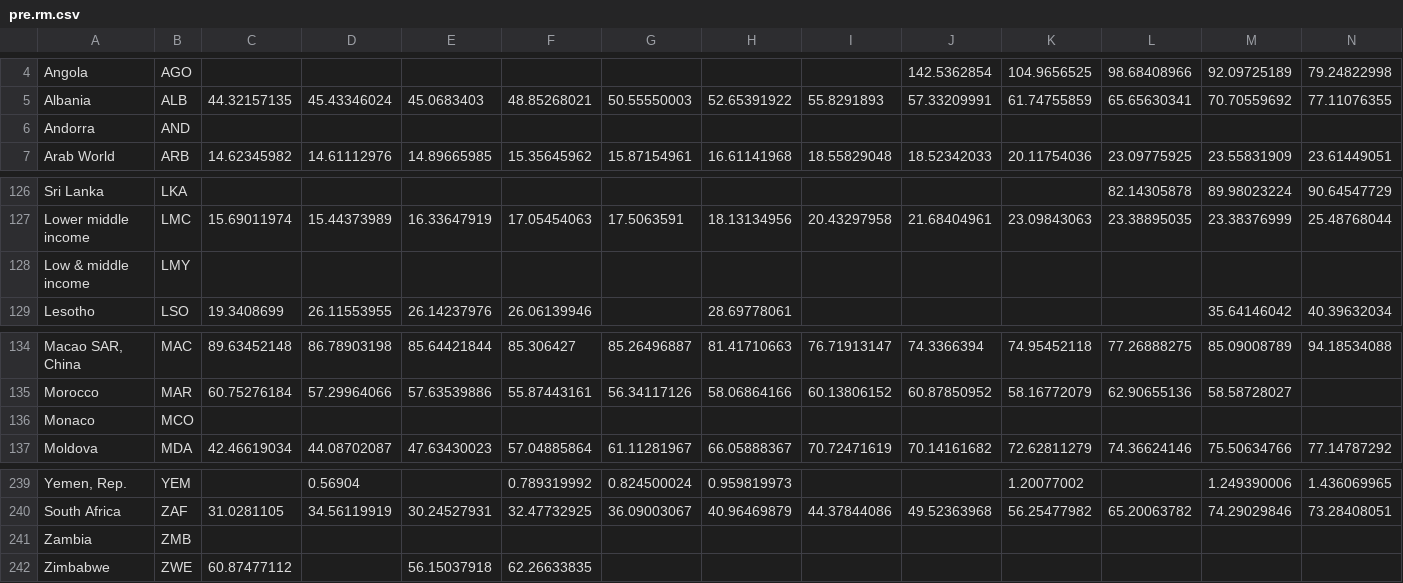
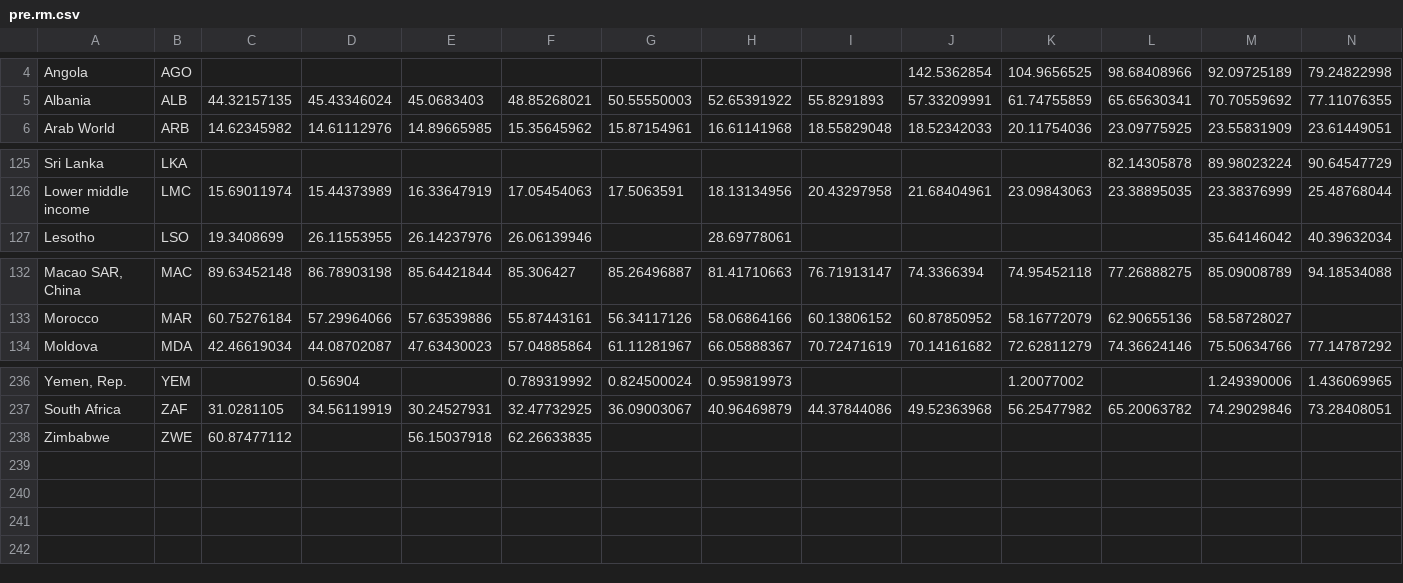
Before and after one commit to JE-Sim/new_bigdata_set, a CSV file: above 2000/pre.rm.csv, drawn as a sheet; only a part is shown, gaps mark what is left out; rows hold the shown columns only; the diff names each change by its address in the sheet, - before the commit and + after, or states it on an @@ line.

Commit message:
commit

```diff
--- a/above 2000/pre.rm.csv
+++ b/above 2000/pre.rm.csv
-row 6: Andorra | AND
-row 128: Low & middle income | LMY
-row 136: Monaco | MCO
-row 241: Zambia | ZMB
```
